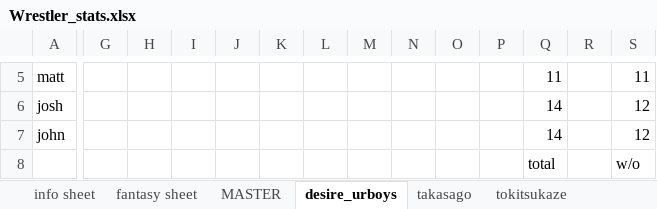
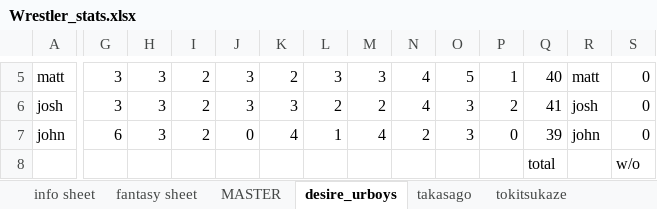
Before and after one commit to johnrusch/fantasy-sumo-backend, an Excel workbook: lib/Wrestler_stats.xlsx, sheet desire_urboys, drawn as a sheet; only a part is shown, gaps mark what is left out; values as stored, in another font and other column widths than the file's, no cell formats; charts and pictures and conditional formats not drawn; the diff covers the shown part only; the diff names each change by its address in the sheet, - before the commit and + after, or states it on an @@ line.

```diff
--- a/lib/Wrestler_stats.xlsx (sheet desire_urboys)
+++ b/lib/Wrestler_stats.xlsx (sheet desire_urboys)
-G5:G6: (empty)
+G5:G6: 3
-H5:H7: (empty)
+H5:H7: 3
-I5:I7: (empty)
+I5:I7: 2
-J5:J6: (empty)
+J5:J6: 3
-K5: (empty)
+K5: 2
-L5: (empty)
+L5: 3
-M5: (empty)
+M5: 3
-N5:N6: (empty)
+N5:N6: 4
-O5: (empty)
+O5: 5
-P5: (empty)
+P5: 1
-Q5: 11
+Q5: 40
-R5: (empty)
+R5: matt
-S5: 11
+S5: 0
-K6: (empty)
+K6: 3
-L6: (empty)
+L6: 2
-M6: (empty)
+M6: 2
-O6:O7: (empty)
+O6:O7: 3
-P6: (empty)
+P6: 2
-Q6: 14
+Q6: 41
-R6: (empty)
+R6: josh
-S6:S7: 12
+S6:S7: 0
-G7: (empty)
+G7: 6
-J7: (empty)
+J7: 0
-K7: (empty)
+K7: 4
-L7: (empty)
+L7: 1
-M7: (empty)
+M7: 4
-N7: (empty)
+N7: 2
-P7: (empty)
+P7: 0
-Q7: 14
+Q7: 39
-R7: (empty)
+R7: john
```
Also changed, not shown: 23 added rows, 27 removed rows and 177 edited cells elsewhere in this sheet, sheet fantasy sheet, sheet MASTER, sheet info sheet, sheet KIMARITE, sheet tokitsukaze, sheet takasago, cell formats, formulas that keep their value, charts or pictures, lib/records.xlsx, 2 other files.
